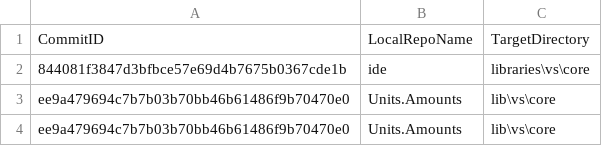
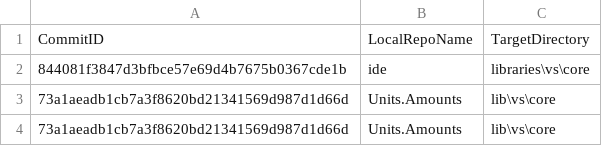
Before and after one commit to ATECoder/units-amounts, a CSV file: ExternalReposCommits.csv, drawn as a sheet.

```diff
--- a/ExternalReposCommits.csv
+++ b/ExternalReposCommits.csv
@@ -2,3 +2,3 @@ CommitID,LocalRepoName,TargetDirectory
 844081f3847d3bfbce57e69d4b7675b0367cde1b,ide,libraries\vs\core
-ee9a479694c7b7b03b70bb46b61486f9b70470e0,Units.Amounts,lib\vs\core
-ee9a479694c7b7b03b70bb46b61486f9b70470e0,Units.Amounts,lib\vs\core
+73a1aeadb1cb7a3f8620bd21341569d987d1d66d,Units.Amounts,lib\vs\core
+73a1aeadb1cb7a3f8620bd21341569d987d1d66d,Units.Amounts,lib\vs\core
```
Also changed, not shown: 5 other files.
